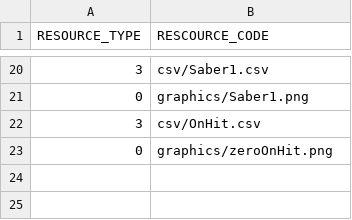
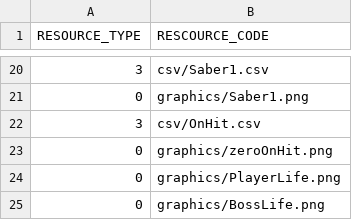
Before and after one commit to anokstarp/rockman, a CSV file: rockman-bin/Scripts/DefalutResourceList.csv, drawn as a sheet; only a part is shown, gaps mark what is left out; the diff names each change by its address in the sheet, - before the commit and + after, or states it on an @@ line.

```diff
--- a/rockman-bin/Scripts/DefalutResourceList.csv
+++ b/rockman-bin/Scripts/DefalutResourceList.csv
+row 24: 0 | graphics/PlayerLife.png
+row 25: 0 | graphics/BossLife.png
```
Also changed, not shown: 5 other files.
